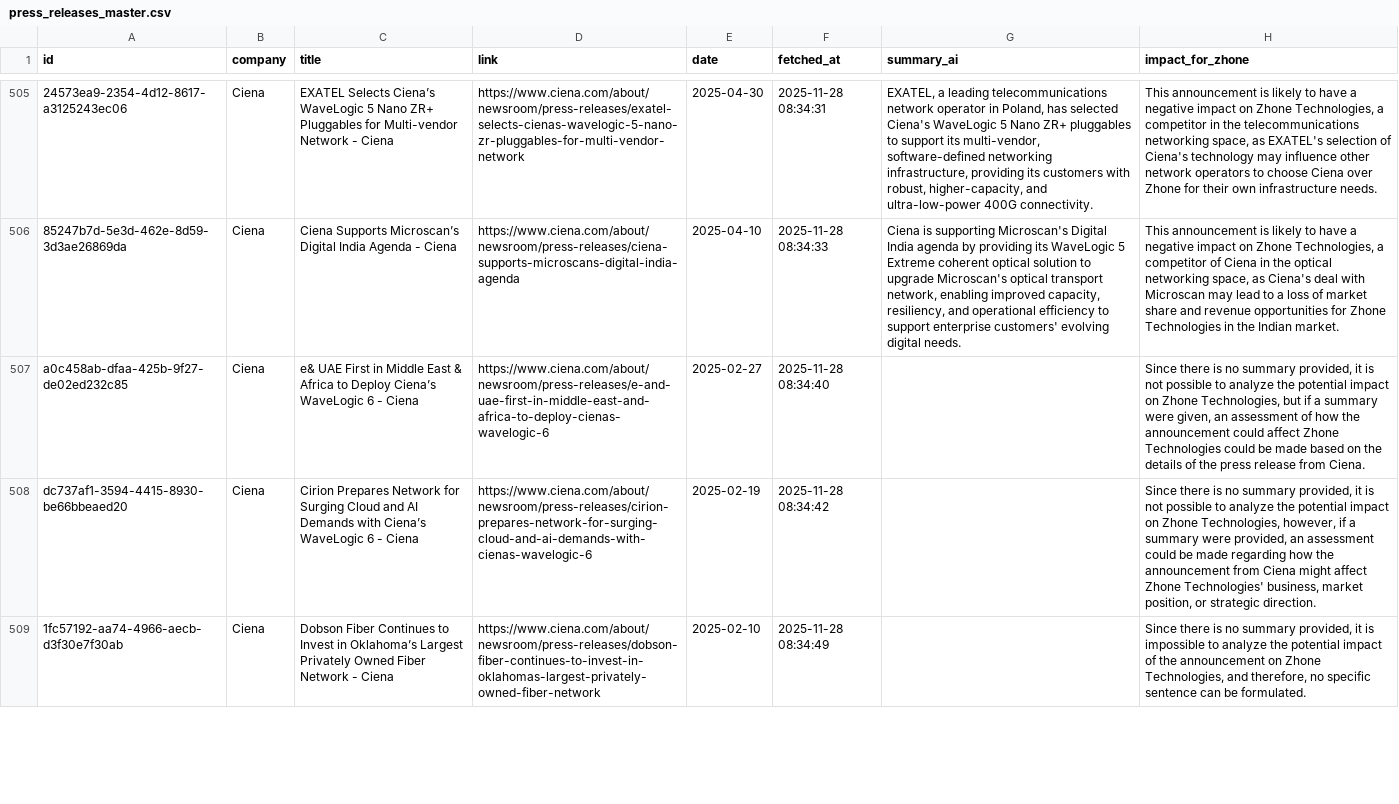
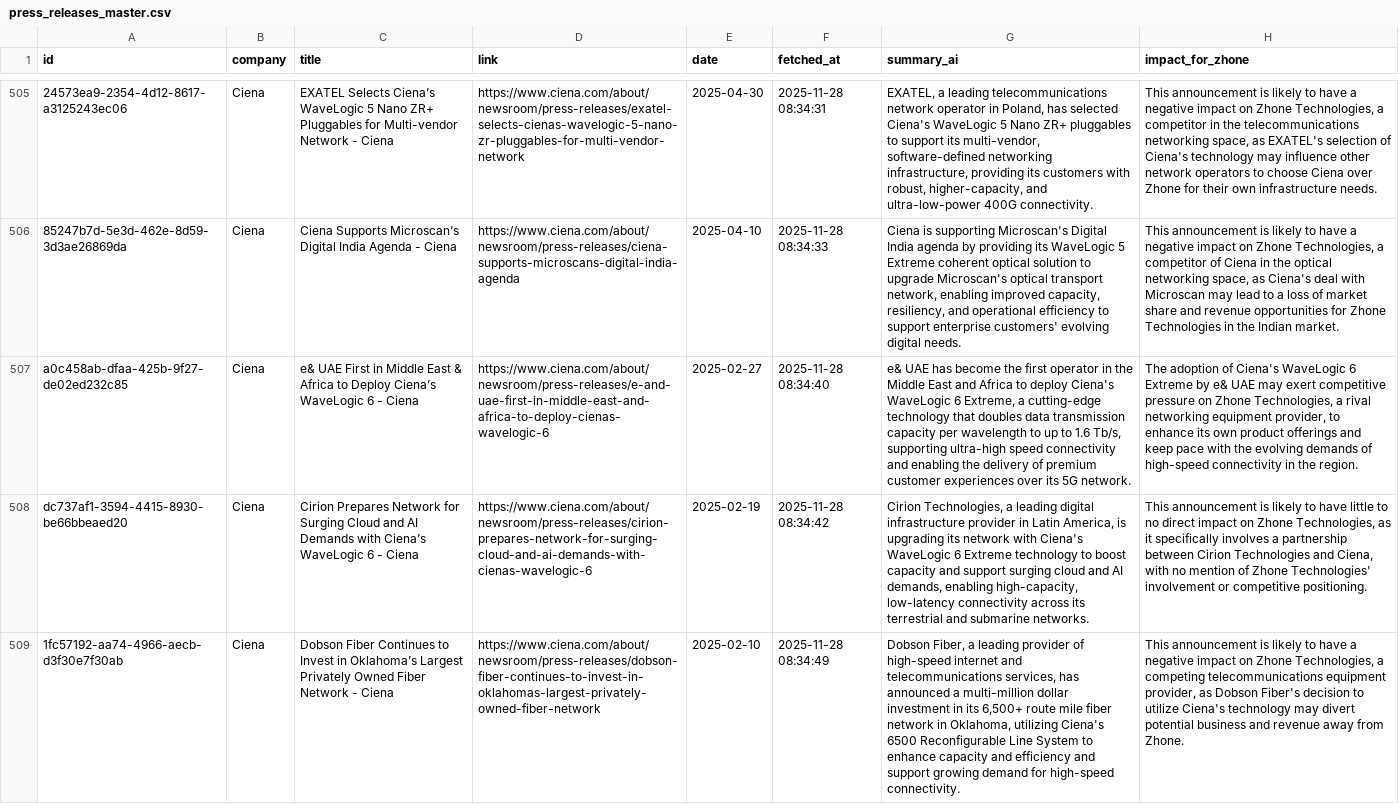
Before and after one commit to flabelle999/presswatch-app, a CSV file: press_releases_master.csv, drawn as a sheet; only a part is shown, gaps mark what is left out; the diff covers the shown part only; the diff names each change by its address in the sheet, - before the commit and + after, or states it on an @@ line.

```diff
--- a/press_releases_master.csv
+++ b/press_releases_master.csv
-G507 (summary_ai): (empty)
+G507 (summary_ai): e& UAE has become the first operator in the Middle East and Africa to deploy Ciena's WaveLogic 6 Extreme, a cutting-edge technology that doubles data transmission capacity per wavelength to up to 1.6 Tb/s, supporting ultra-high speed connectivity and enabling the delivery of premium customer experiences over its 5G network.
-H507 (impact_for_zhone): Since there is no summary provided, it is not possible to analyze the potential impact on Zhone Technologies, but if a summary were given, an assessment of how the announcement could affect Zhone Technologies could be made based on the details of the press release from Ciena.
+H507 (impact_for_zhone): The adoption of Ciena's WaveLogic 6 Extreme by e& UAE may exert competitive pressure on Zhone Technologies, a rival networking equipment provider, to enhance its own product offerings and keep pace with the evolving demands of high-speed connectivity in the region.
-G508 (summary_ai): (empty)
+G508 (summary_ai): Cirion Technologies, a leading digital infrastructure provider in Latin America, is upgrading its network with Ciena's WaveLogic 6 Extreme technology to boost capacity and support surging cloud and AI demands, enabling high-capacity, low-latency connectivity across its terrestrial and submarine networks.
-H508 (impact_for_zhone): Since there is no summary provided, it is not possible to analyze the potential impact on Zhone Technologies, however, if a summary were provided, an assessment could be made regarding how the announcement from Ciena might affect Zhone Technologies' business, market position, or strategic direction.
+H508 (impact_for_zhone): This announcement is likely to have little to no direct impact on Zhone Technologies, as it specifically involves a partnership between Cirion Technologies and Ciena, with no mention of Zhone Technologies' involvement or competitive positioning.
-G509 (summary_ai): (empty)
+G509 (summary_ai): Dobson Fiber, a leading provider of high-speed internet and telecommunications services, has announced a multi-million dollar investment in its 6,500+ route mile fiber network in Oklahoma, utilizing Ciena's 6500 Reconfigurable Line System to enhance capacity and efficiency and support growing demand for high-speed connectivity.
-H509 (impact_for_zhone): Since there is no summary provided, it is impossible to analyze the potential impact of the announcement on Zhone Technologies, and therefore, no specific sentence can be formulated.
+H509 (impact_for_zhone): This announcement is likely to have a negative impact on Zhone Technologies, a competing telecommunications equipment provider, as Dobson Fiber's decision to utilize Ciena's technology may divert potential business and revenue away from Zhone.
```
Also changed, not shown: 1 added row and 9 edited cells elsewhere in this file.
